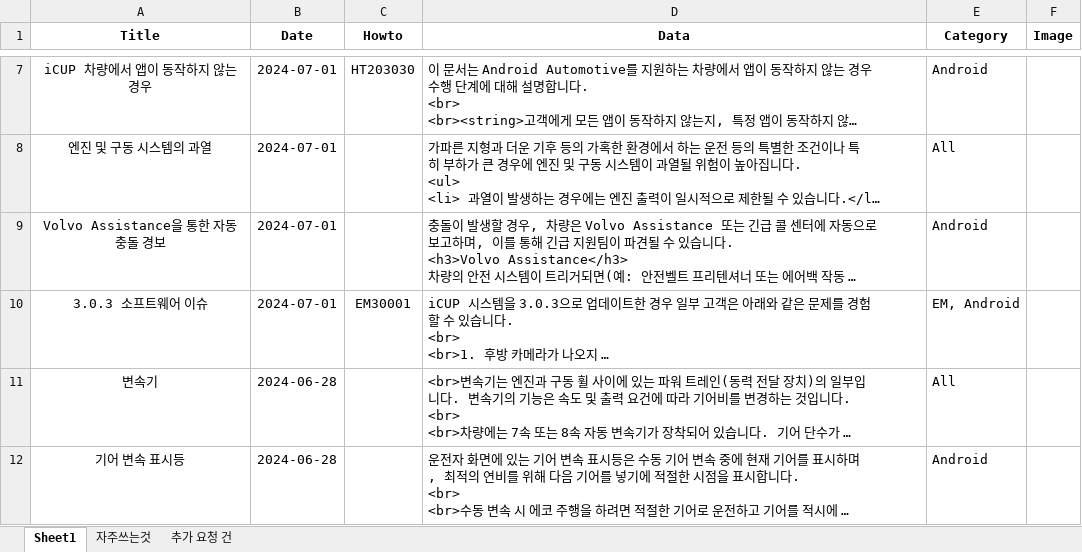
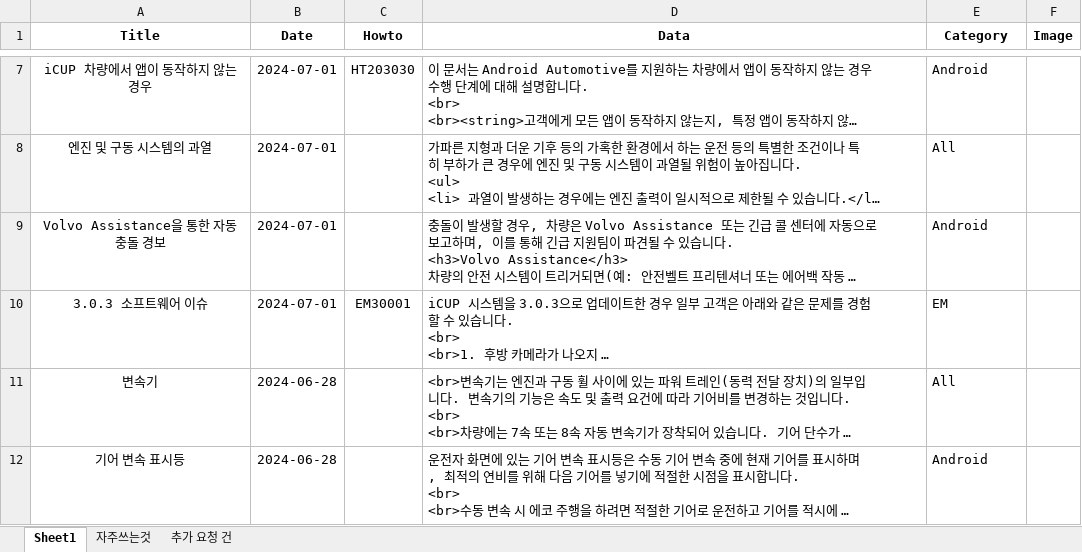
Before and after one commit to hyunos/KBASE, an Excel workbook: db/kbase.xlsx, sheet Sheet1, drawn as a sheet; only a part is shown, gaps mark what is left out; long unchanged cells end in …; values as stored, in another font and other column widths than the file's, no borders; the diff names each change by its address in the sheet, - before the commit and + after, or states it on an @@ line.

Commit message:
Add files via upload

```diff
--- a/db/kbase.xlsx (sheet Sheet1)
+++ b/db/kbase.xlsx (sheet Sheet1)
-E10 (Category): EM, Android
+E10 (Category): EM
```
